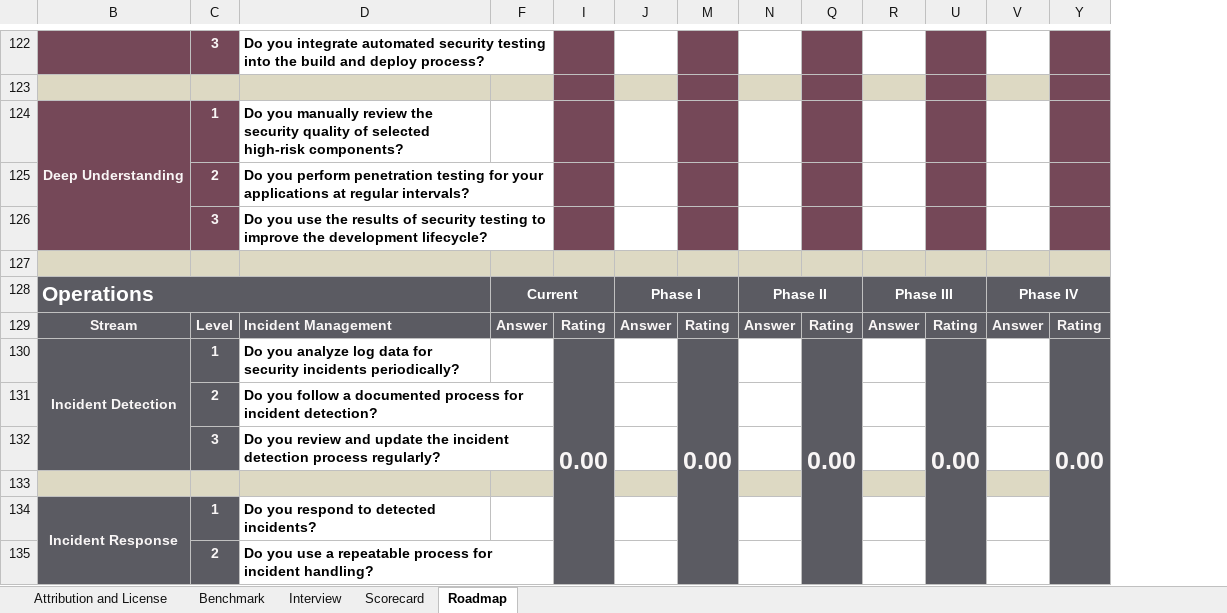
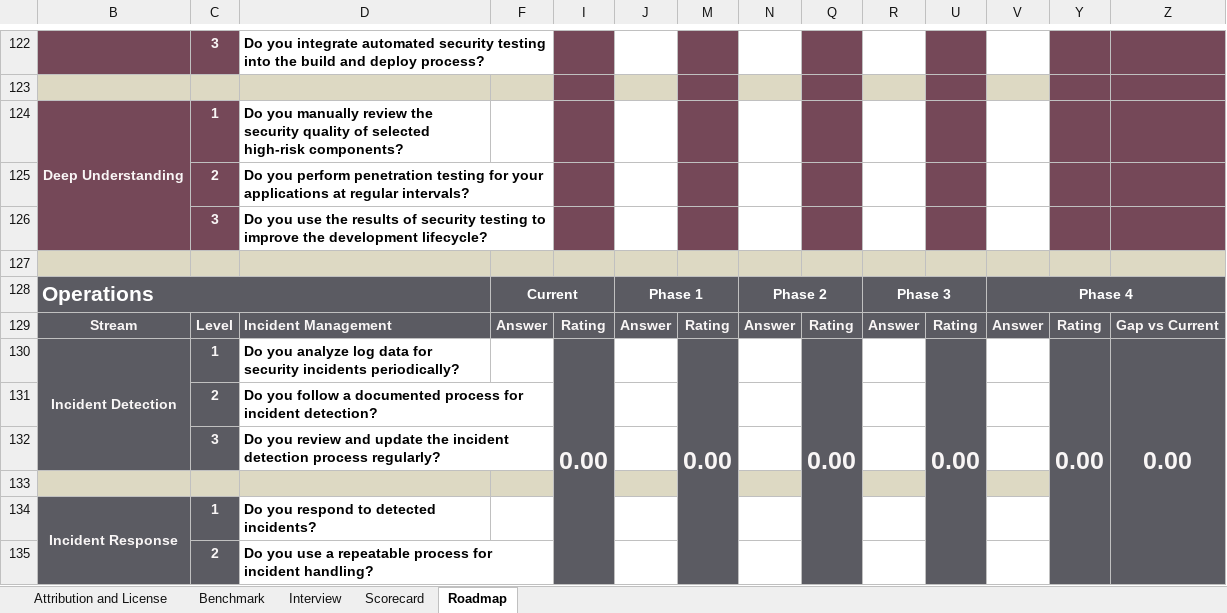
Before and after one commit to owaspsamm/toolbox-spreadsheet, an Excel workbook: resources/SAMM_spreadsheet.xlsx, sheet Roadmap, drawn as a sheet; only a part is shown, gaps mark what is left out; values as stored, in another font and other column widths than the file's, no borders; conditional formats not drawn; the diff covers the shown part only; the diff names each change by its address in the sheet, - before the commit and + after, or states it on an @@ line.

Commit message:
Additional fixes to the toolbox * Fixed dropdown boxes for Governance in roadmap sheet * Moved from Roman to Arabic numerals in the roadmap sheet for consistency * Fixed typo in roadmap chart * Hid roadmap chart sheet by default as it duplicated a lot of information * Added "Gap vs Current" column in roadmap sheet

```diff
--- a/resources/SAMM_spreadsheet.xlsx (sheet Roadmap)
+++ b/resources/SAMM_spreadsheet.xlsx (sheet Roadmap)
+column Z, rows 129-130: Gap vs Current | 0.00
-J128: Phase I
+J128: Phase 1
-N128: Phase II
+N128: Phase 2
-R128: Phase III
+R128: Phase 3
-V128: Phase IV
+V128: Phase 4
```
Also changed, not shown: 16 edited cells elsewhere in this sheet, formulas that keep their value, charts or pictures.
